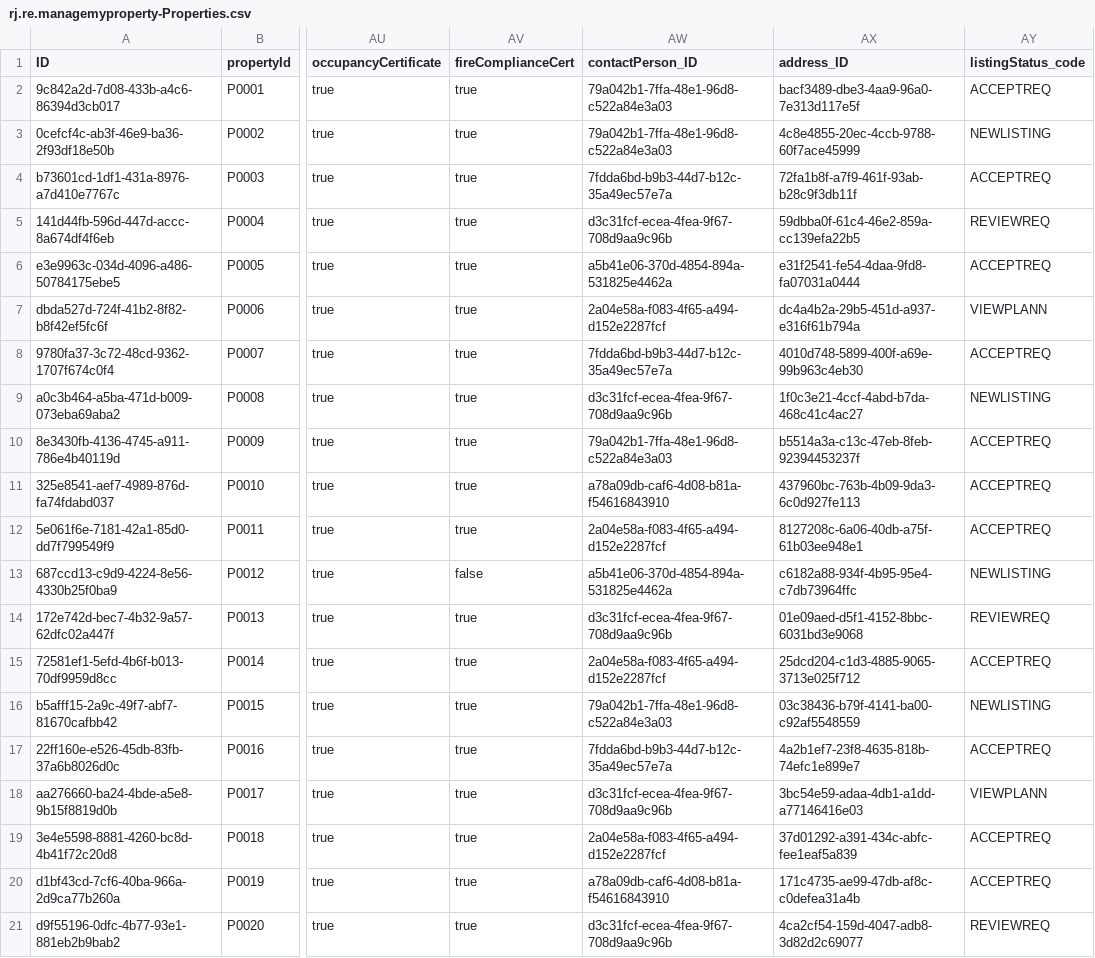
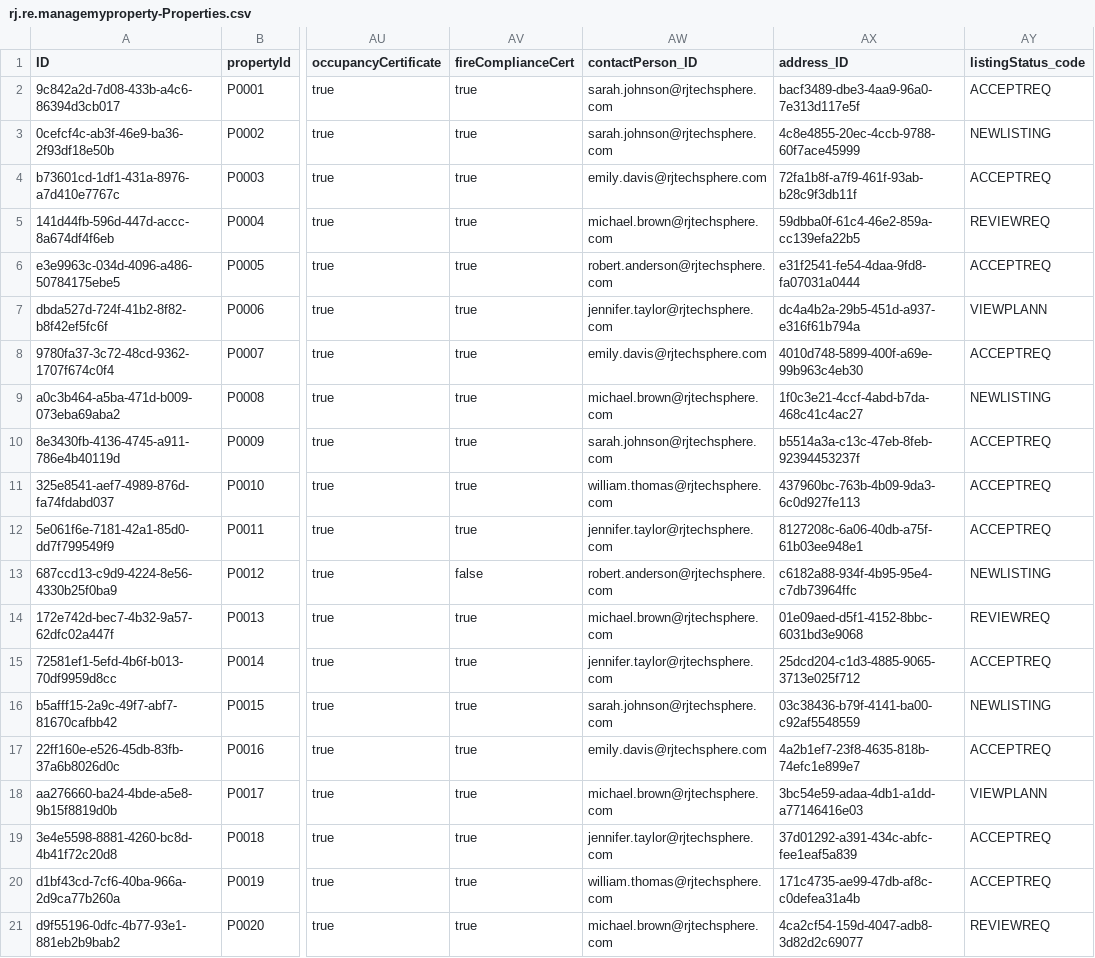
Before and after one commit to RJTechRamjee/managemyproperty, a CSV file: db/data/rj.re.managemyproperty-Properties.csv, drawn as a sheet; only a part is shown, gaps mark what is left out; the diff names each change by its address in the sheet, - before the commit and + after, or states it on an @@ line.

```diff
--- a/db/data/rj.re.managemyproperty-Properties.csv
+++ b/db/data/rj.re.managemyproperty-Properties.csv
-AW2:AW3 (contactPerson_ID): 79a042b1-7ffa-48e1-96d8-c522a84e3a03
+AW2:AW3 (contactPerson_ID): sarah.johnson@rjtechsphere.com
-AW4 (contactPerson_ID): 7fdda6bd-b9b3-44d7-b12c-35a49ec57e7a
+AW4 (contactPerson_ID): emily.davis@rjtechsphere.com
-AW5 (contactPerson_ID): d3c31fcf-ecea-4fea-9f67-708d9aa9c96b
+AW5 (contactPerson_ID): michael.brown@rjtechsphere.com
-AW6 (contactPerson_ID): a5b41e06-370d-4854-894a-531825e4462a
+AW6 (contactPerson_ID): robert.anderson@rjtechsphere.com
-AW7 (contactPerson_ID): 2a04e58a-f083-4f65-a494-d152e2287fcf
+AW7 (contactPerson_ID): jennifer.taylor@rjtechsphere.com
-AW8 (contactPerson_ID): 7fdda6bd-b9b3-44d7-b12c-35a49ec57e7a
+AW8 (contactPerson_ID): emily.davis@rjtechsphere.com
-AW9 (contactPerson_ID): d3c31fcf-ecea-4fea-9f67-708d9aa9c96b
+AW9 (contactPerson_ID): michael.brown@rjtechsphere.com
-AW10 (contactPerson_ID): 79a042b1-7ffa-48e1-96d8-c522a84e3a03
+AW10 (contactPerson_ID): sarah.johnson@rjtechsphere.com
-AW11 (contactPerson_ID): a78a09db-caf6-4d08-b81a-f54616843910
+AW11 (contactPerson_ID): william.thomas@rjtechsphere.com
-AW12 (contactPerson_ID): 2a04e58a-f083-4f65-a494-d152e2287fcf
+AW12 (contactPerson_ID): jennifer.taylor@rjtechsphere.com
-AW13 (contactPerson_ID): a5b41e06-370d-4854-894a-531825e4462a
+AW13 (contactPerson_ID): robert.anderson@rjtechsphere.com
-AW14 (contactPerson_ID): d3c31fcf-ecea-4fea-9f67-708d9aa9c96b
+AW14 (contactPerson_ID): michael.brown@rjtechsphere.com
-AW15 (contactPerson_ID): 2a04e58a-f083-4f65-a494-d152e2287fcf
+AW15 (contactPerson_ID): jennifer.taylor@rjtechsphere.com
-AW16 (contactPerson_ID): 79a042b1-7ffa-48e1-96d8-c522a84e3a03
+AW16 (contactPerson_ID): sarah.johnson@rjtechsphere.com
-AW17 (contactPerson_ID): 7fdda6bd-b9b3-44d7-b12c-35a49ec57e7a
+AW17 (contactPerson_ID): emily.davis@rjtechsphere.com
-AW18 (contactPerson_ID): d3c31fcf-ecea-4fea-9f67-708d9aa9c96b
+AW18 (contactPerson_ID): michael.brown@rjtechsphere.com
-AW19 (contactPerson_ID): 2a04e58a-f083-4f65-a494-d152e2287fcf
+AW19 (contactPerson_ID): jennifer.taylor@rjtechsphere.com
-AW20 (contactPerson_ID): a78a09db-caf6-4d08-b81a-f54616843910
+AW20 (contactPerson_ID): william.thomas@rjtechsphere.com
-AW21 (contactPerson_ID): d3c31fcf-ecea-4fea-9f67-708d9aa9c96b
+AW21 (contactPerson_ID): michael.brown@rjtechsphere.com
```
Also changed, not shown: db/data/rj.re.managemyproperty-ContactRequests.csv, db/data/rj.re.managemyproperty-EmailLogs.csv, 9 other files.
